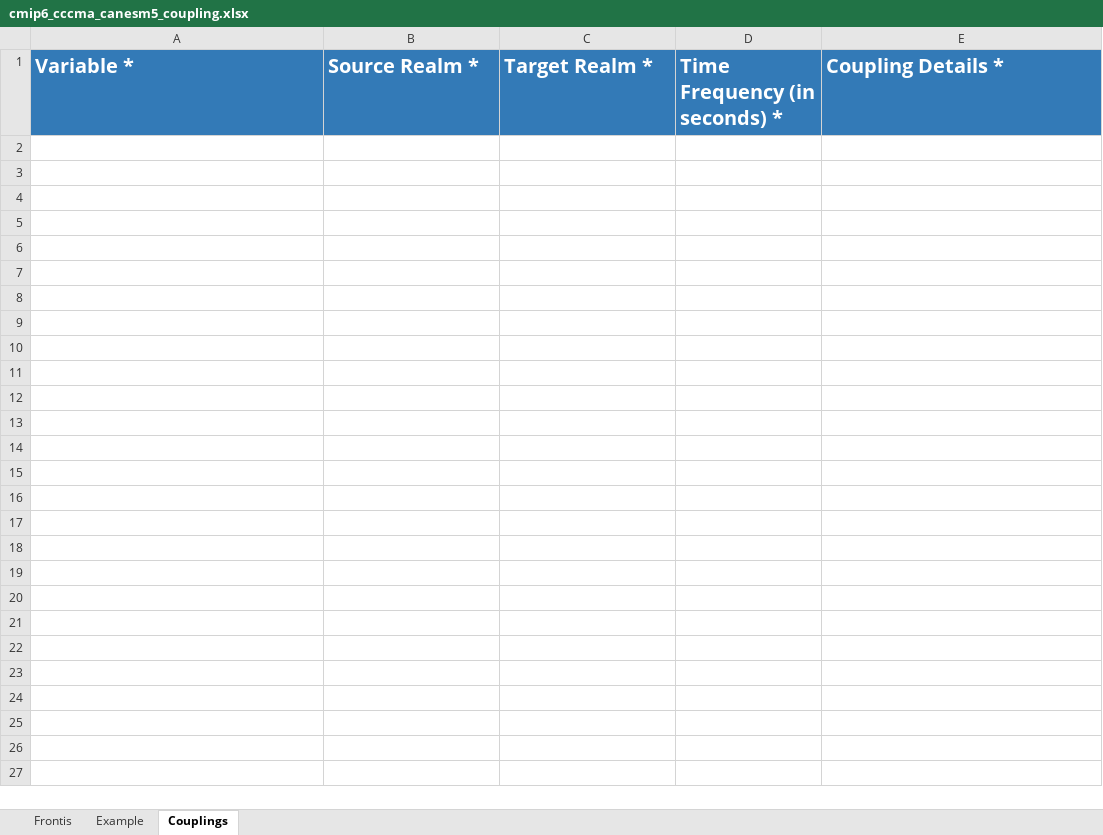
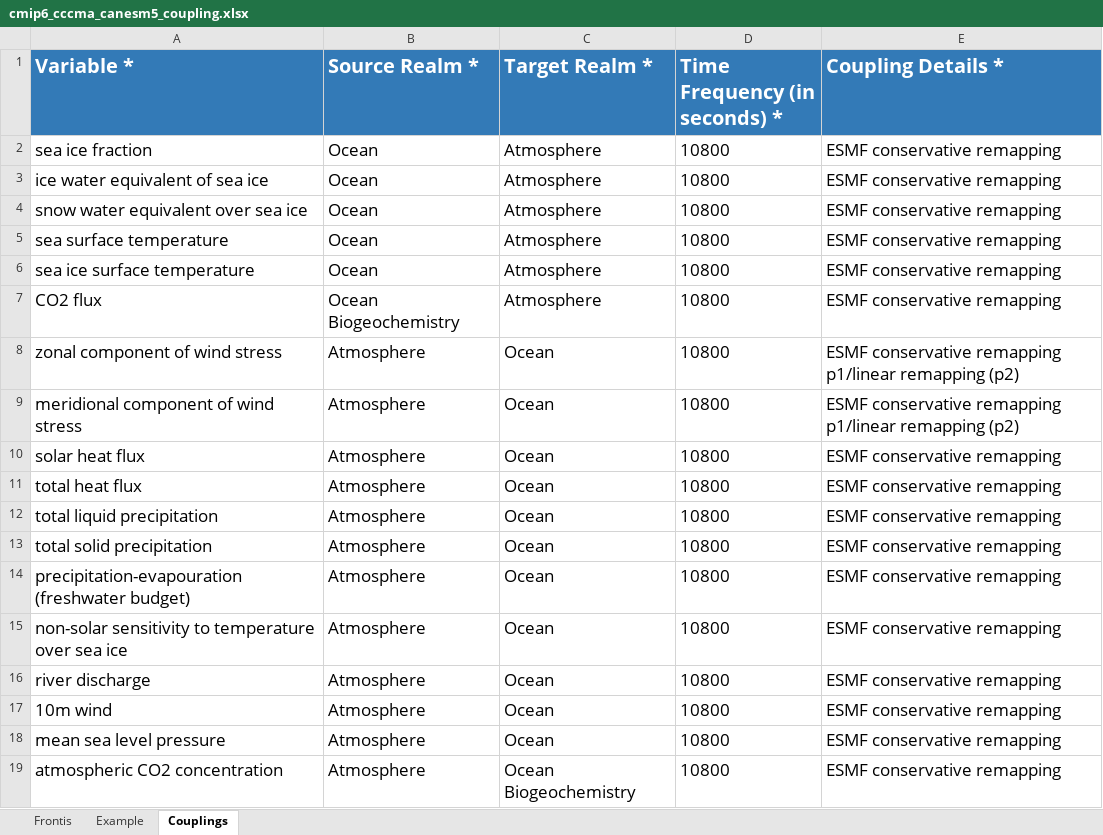
Before and after one commit to ES-DOC-INSTITUTIONAL/cccma, an Excel workbook: cmip6/models/canesm5/cmip6_cccma_canesm5_coupling.xlsx, sheet Couplings, drawn as a sheet; values as stored, in another font and other column widths than the file's, no borders; the diff names each change by its address in the sheet, - before the commit and + after, or states it on an @@ line.

Commit message:
add first versions of:
cmip6_cccma_citations.xlsx
cmip6/models/canesm5/cmip6_cccma_canesm5_aerosol.xlsx
cmip6/models/canesm5/cmip6_cccma_canesm5_atmos.xlsx
cmip6/models/canesm5/cmip6_cccma_canesm5_atmoschem.xlsx
cmip6/models/canesm5/cmip6_cccma_canesm5_coupling.xlsx
cmip6/models/canesm5/cmip6_cccma_canesm5_toplevel.xlsx

```diff
--- a/cmip6/models/canesm5/cmip6_cccma_canesm5_coupling.xlsx (sheet Couplings)
+++ b/cmip6/models/canesm5/cmip6_cccma_canesm5_coupling.xlsx (sheet Couplings)
+row 2: sea ice fraction | Ocean | Atmosphere | 10800 | ESMF conservative remapping
+row 3: ice water equivalent of sea ice | Ocean | Atmosphere | 10800 | ESMF conservative remapping
+row 4: snow water equivalent over sea ice | Ocean | Atmosphere | 10800 | ESMF conservative remapping
+row 5: sea surface temperature | Ocean | Atmosphere | 10800 | ESMF conservative remapping
+row 6: sea ice surface temperature | Ocean | Atmosphere | 10800 | ESMF conservative remapping
+row 7: CO2 flux | Ocean Biogeochemistry | Atmosphere | 10800 | ESMF conservative remapping
+row 8: zonal component of wind stress | Atmosphere | Ocean | 10800 | ESMF conservative remapping p1/linear remapping (p2)
+row 9: meridional component of wind stress | Atmosphere | Ocean | 10800 | ESMF conservative remapping p1/linear remapping (p2)
+row 10: solar heat flux | Atmosphere | Ocean | 10800 | ESMF conservative remapping
+row 11: total heat flux | Atmosphere | Ocean | 10800 | ESMF conservative remapping
+row 12: total liquid precipitation | Atmosphere | Ocean | 10800 | ESMF conservative remapping
+row 13: total solid precipitation | Atmosphere | Ocean | 10800 | ESMF conservative remapping
+row 14: precipitation-evapouration (freshwater budget) | Atmosphere | Ocean | 10800 | ESMF conservative remapping
+row 15: non-solar sensitivity to temperature over sea ice | Atmosphere | Ocean | 10800 | ESMF conservative remapping
+row 16: river discharge | Atmosphere | Ocean | 10800 | ESMF conservative remapping
+row 17: 10m wind | Atmosphere | Ocean | 10800 | ESMF conservative remapping
+row 18: mean sea level pressure | Atmosphere | Ocean | 10800 | ESMF conservative remapping
+row 19: atmospheric CO2 concentration | Atmosphere | Ocean Biogeochemistry | 10800 | ESMF conservative remapping
```
Also changed, not shown: cmip6/citations/cmip6_cccma_citations.xlsx, cmip6/models/canesm5/cmip6_cccma_canesm5_aerosol.xlsx, 3 other files.
